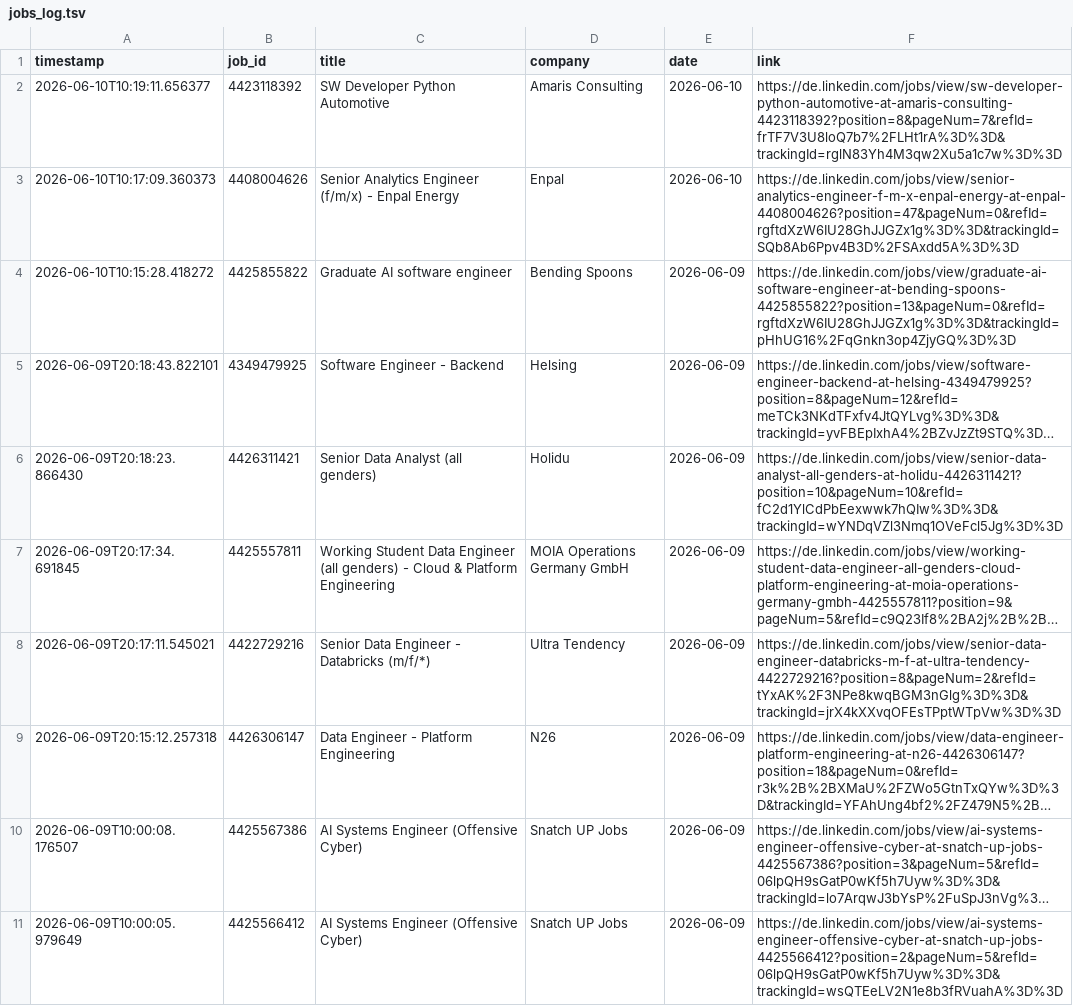
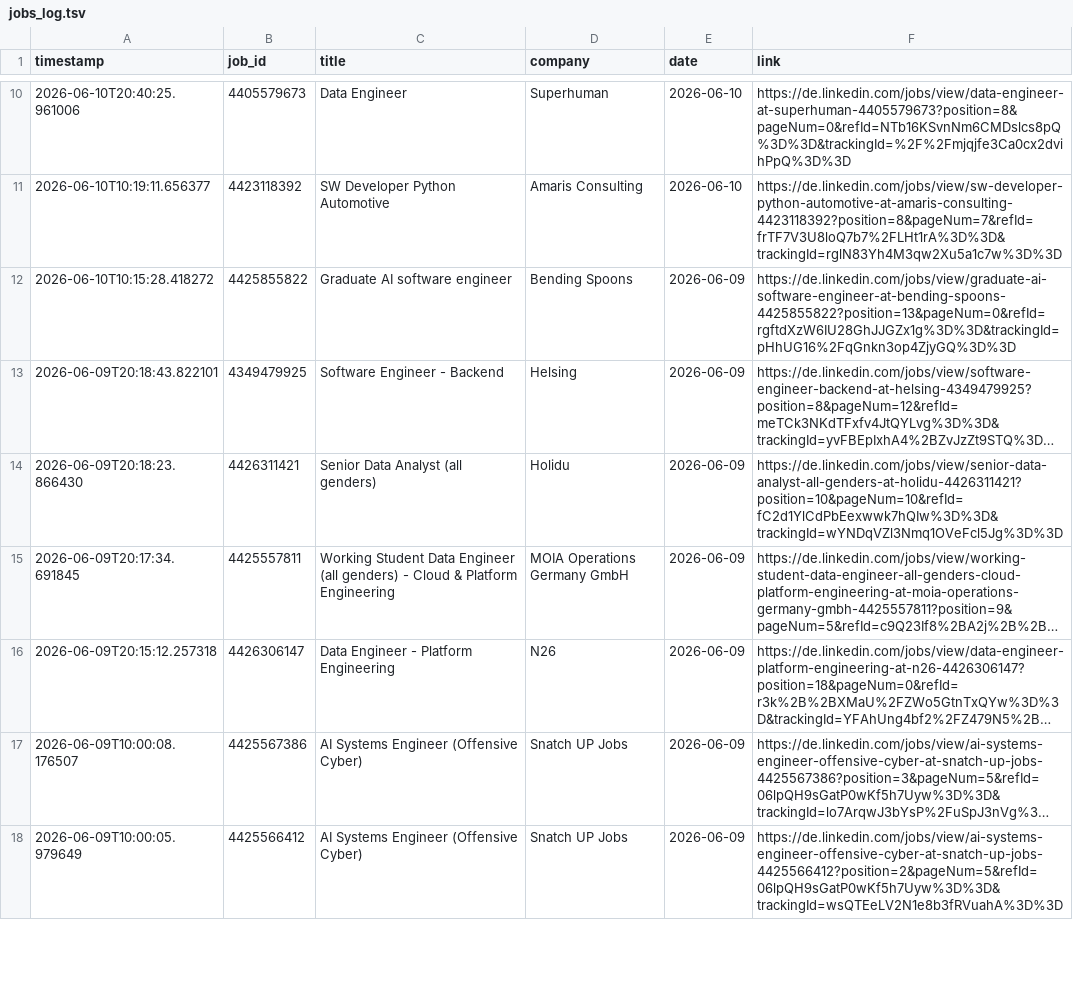
Before and after one commit to mugundanaswin/Data_Engineering, a TSV file: webscrapping_projects/scheduled/outputs/jobs_log.tsv, drawn as a sheet; only a part is shown, gaps mark what is left out; long unchanged cells end in …; removed rows and columns are numbered as before the commit, all else as after; the diff covers the shown part only; the diff names each change by its address in the sheet, - before the commit and + after, or states it on an @@ line.

```diff
--- a/webscrapping_projects/scheduled/outputs/jobs_log.tsv
+++ b/webscrapping_projects/scheduled/outputs/jobs_log.tsv
+row 10: 2026-06-10T20:40:25.961006 | 4405579673 | Data Engineer | Superhuman | 2026-06-10 | https://de.linkedin.com/jobs/view/data-engineer-at-superhuman-4405579673?position=8&pageNum=0&refId=NTb16KSvnNm6CMDslcs8pQ%3D%3D&trackingId=%2F%2Fmjqjfe3Ca0cx2dvihPpQ%3D%3D
-row 3: 2026-06-10T10:17:09.360373 | 4408004626 | Senior Analytics Engineer (f/m/x) - Enpal Energy | Enpal | 2026-06-10 | https://de.linkedin.com/jobs/view/senior-analytics-engineer-f-m-x-enpal-energy-at-enpal-4408004626?position=47&pageNum=0&refId=rgftdXzW6IU28GhJJGZx1g%3D%3D&trackingId=SQb8Ab6Ppv4B3D%2FSAxdd5A%3D%3D
-row 8: 2026-06-09T20:17:11.545021 | 4422729216 | Senior Data Engineer - Databricks (m/f/*) | Ultra Tendency | 2026-06-09 | https://de.linkedin.com/jobs/view/senior-data-engineer-databricks-m-f-at-ultra-tendency-4422729216?position=8&pageNum=2&refId=tYxAK%2F3NPe8kwqBGM3nGlg%3D%3D&trackingId=jrX4kXXvqOFEsTPptWTpVw%3D%3D
```
Also changed, not shown: 8 added rows and 2 removed rows elsewhere in this file.
